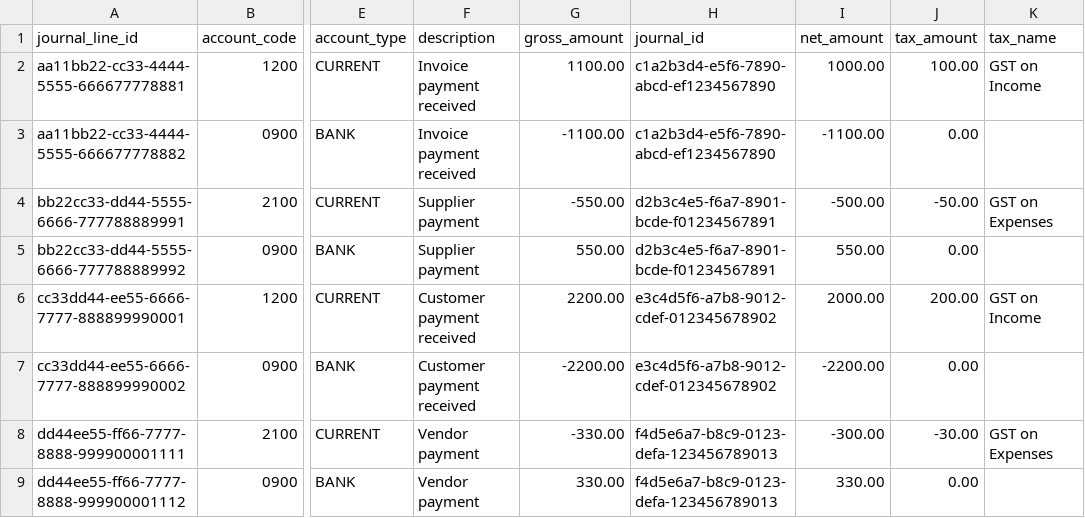
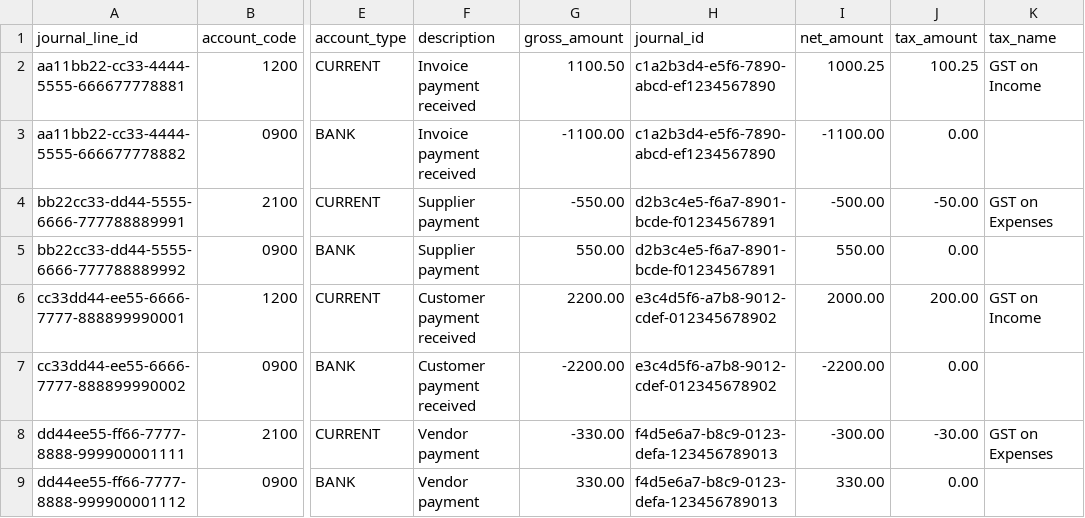
Before and after one commit to fivetran/dbt_xero, a CSV file: integration_tests/seeds/xero_journal_cash_line_data.csv, drawn as a sheet; only a part is shown, gaps mark what is left out; the diff names each change by its address in the sheet, - before the commit and + after, or states it on an @@ line.

Commit message:
Feature: New journal cash models

```diff
--- a/integration_tests/seeds/xero_journal_cash_line_data.csv
+++ b/integration_tests/seeds/xero_journal_cash_line_data.csv
-G2 (gross_amount): 1100.00
+G2 (gross_amount): 1100.50
-I2 (net_amount): 1000.00
+I2 (net_amount): 1000.25
-J2 (tax_amount): 100.00
+J2 (tax_amount): 100.25
```
Also changed, not shown: 6 other files.
